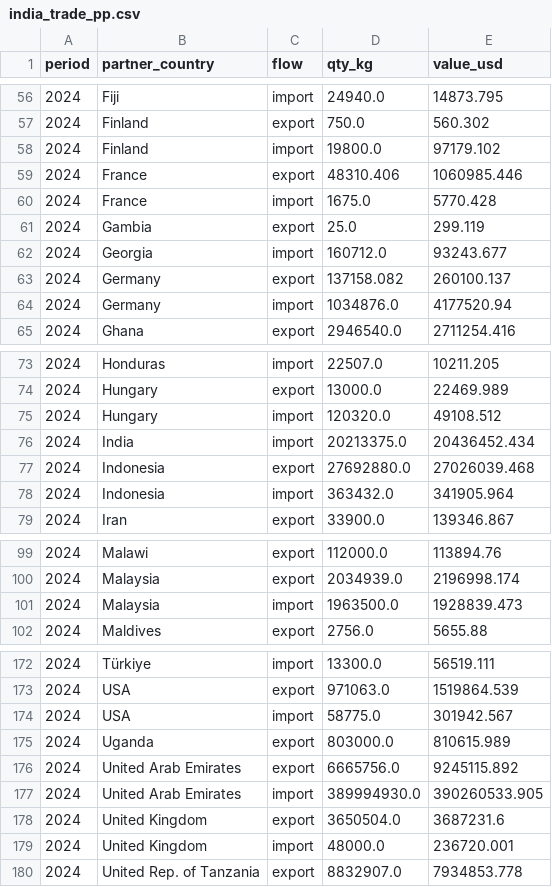
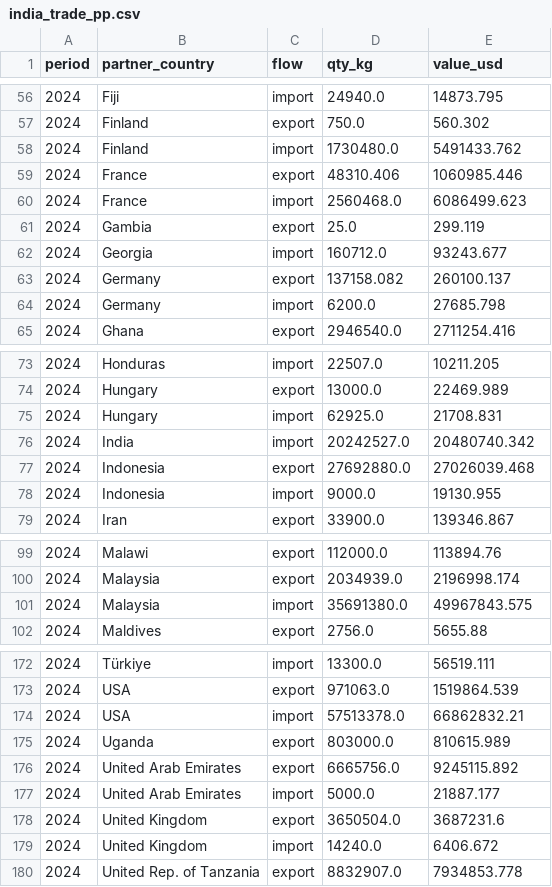
Before and after one commit to arshiamahant01-lgtm/polymer-dashboard, a CSV file: data/india_trade_pp.csv, drawn as a sheet; only a part is shown, gaps mark what is left out; the diff covers the shown part only.

```diff
--- a/data/india_trade_pp.csv
+++ b/data/india_trade_pp.csv
@@ -57,5 +57,5 @@ period,partner_country,flow,qty_kg,value_usd
 2024,Finland,export,750.0,560.302
-2024,Finland,import,19800.0,97179.102
+2024,Finland,import,1730480.0,5491433.762
 2024,France,export,48310.406,1060985.446
-2024,France,import,1675.0,5770.428
+2024,France,import,2560468.0,6086499.623
 2024,Gambia,export,25.0,299.119
@@ -63,3 +63,3 @@ period,partner_country,flow,qty_kg,value_usd
 2024,Germany,export,137158.082,260100.137
-2024,Germany,import,1034876.0,4177520.94
+2024,Germany,import,6200.0,27685.798
 2024,Ghana,export,2946540.0,2711254.416
@@ -74,6 +74,6 @@ period,partner_country,flow,qty_kg,value_usd
 2024,Hungary,export,13000.0,22469.989
-2024,Hungary,import,120320.0,49108.512
-2024,India,import,20213375.0,20436452.434
+2024,Hungary,import,62925.0,21708.831
+2024,India,import,20242527.0,20480740.342
 2024,Indonesia,export,27692880.0,27026039.468
-2024,Indonesia,import,363432.0,341905.964
+2024,Indonesia,import,9000.0,19130.955
 2024,Iran,export,33900.0,139346.867
@@ -100,3 +100,3 @@ period,partner_country,flow,qty_kg,value_usd
 2024,Malaysia,export,2034939.0,2196998.174
-2024,Malaysia,import,1963500.0,1928839.473
+2024,Malaysia,import,35691380.0,49967843.575
 2024,Maldives,export,2756.0,5655.88
@@ -173,8 +173,8 @@ period,partner_country,flow,qty_kg,value_usd
 2024,USA,export,971063.0,1519864.539
-2024,USA,import,58775.0,301942.567
+2024,USA,import,57513378.0,66862832.21
 2024,Uganda,export,803000.0,810615.989
 2024,United Arab Emirates,export,6665756.0,9245115.892
-2024,United Arab Emirates,import,389994930.0,390260533.905
+2024,United Arab Emirates,import,5000.0,21887.177
 2024,United Kingdom,export,3650504.0,3687231.6
-2024,United Kingdom,import,48000.0,236720.001
+2024,United Kingdom,import,14240.0,6406.672
 2024,United Rep. of Tanzania,export,8832907.0,7934853.778
```
Also changed, not shown: 34 edited cells elsewhere in this file, data/crude_oil.csv, data/domestic_price_log.csv, 10 other files.
